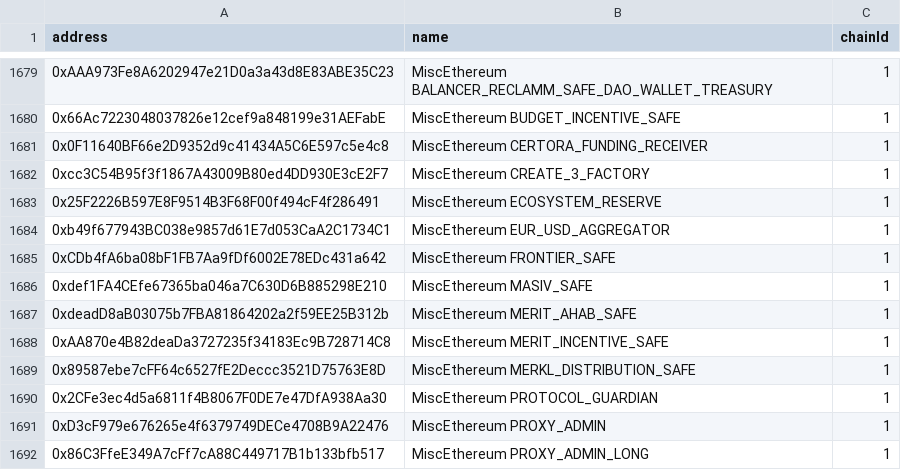
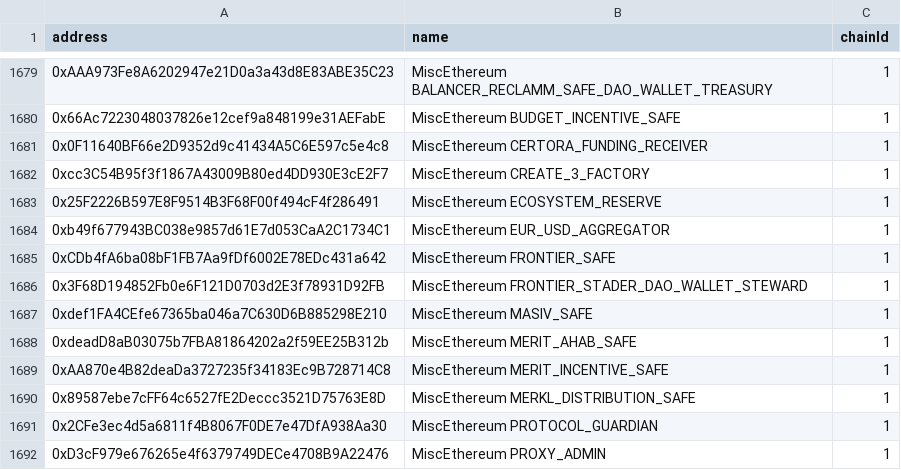
Before and after one commit to bgd-labs/aave-address-book, a CSV file: safe.csv, drawn as a sheet; only a part is shown, gaps mark what is left out; the shorter side is filled out with more unchanged rows.

Commit message:
add FRONTIER_STADER wallet

```diff
--- a/safe.csv
+++ b/safe.csv
@@ -1685,2 +1685,3 @@ address,name,chainId
 0xCDb4fA6ba08bF1FB7Aa9fDf6002E78EDc431a642,MiscEthereum FRONTIER_SAFE,1
+0x3F68D194852Fb0e6F121D0703d2E3f78931D92FB,MiscEthereum FRONTIER_STADER_DAO_WALLET_STEWARD,1
 0xdef1FA4CEfe67365ba046a7C630D6B885298E210,MiscEthereum MASIV_SAFE,1
```
Also changed, not shown: 3 other files.
